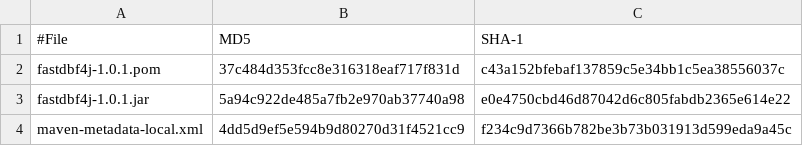
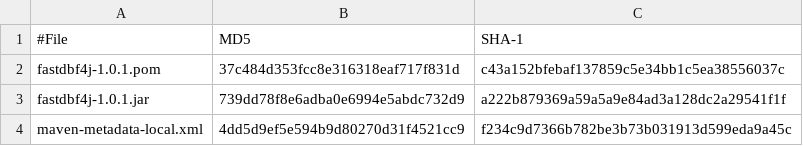
Before and after one commit to SocialExplorer/FastDBF4j, a CSV file: target/checksums.csv, drawn as a sheet.

```diff
--- a/target/checksums.csv
+++ b/target/checksums.csv
@@ -2,3 +2,3 @@
 fastdbf4j-1.0.1.pom,37c484d353fcc8e316318eaf717f831d,c43a152bfebaf137859c5e34bb1c5ea38556037c
-fastdbf4j-1.0.1.jar,5a94c922de485a7fb2e970ab37740a98,e0e4750cbd46d87042d6c805fabdb2365e614e22
+fastdbf4j-1.0.1.jar,739dd78f8e6adba0e6994e5abdc732d9,a222b879369a59a5a9e84ad3a128dc2a29541f1f
 maven-metadata-local.xml,4dd5d9ef5e594b9d80270d31f4521cc9,f234c9d7366b782be3b73b031913d599eda9a45c
```
Also changed, not shown: 4 other files.
